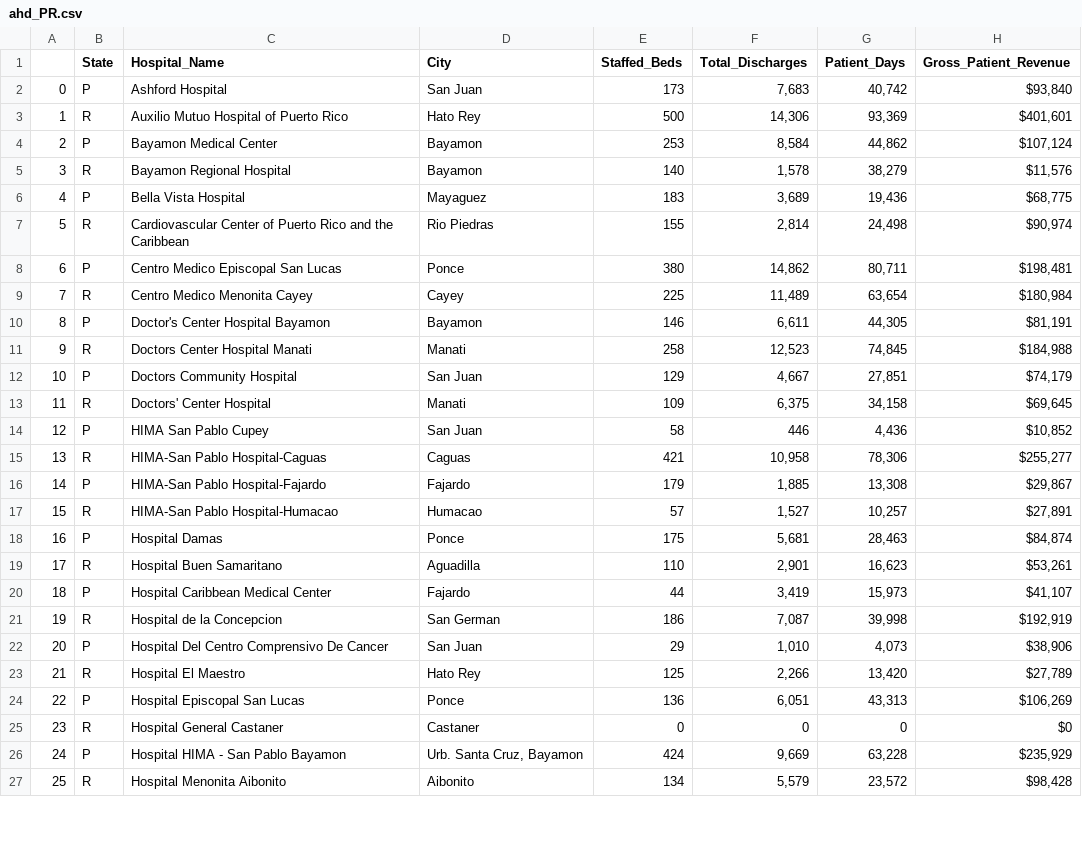
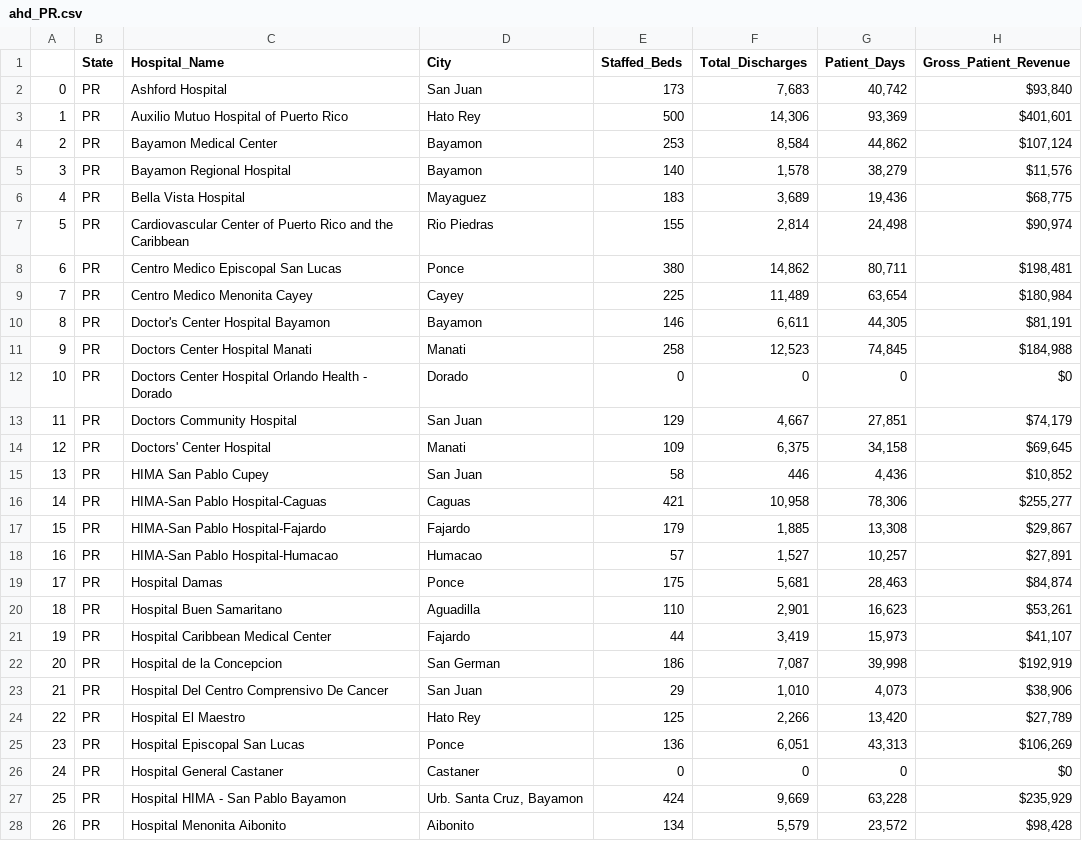
Before and after one commit to jaclynchiu7/HMS-MGH-Capstone-Project, a CSV file: Datasets/AHD_Data/PR_to_WY/ahd_PR.csv, drawn as a sheet; only a part is shown; addresses are those after the commit; the diff covers the shown part only; the diff names each change by its address in the sheet, - before the commit and + after, or states it on an @@ line.

```diff
--- a/Datasets/AHD_Data/PR_to_WY/ahd_PR.csv
+++ b/Datasets/AHD_Data/PR_to_WY/ahd_PR.csv
-B2 (State): P
+B2 (State): PR
-B3 (State): R
+B3 (State): PR
-B4 (State): P
+B4 (State): PR
-B5 (State): R
+B5 (State): PR
-B6 (State): P
+B6 (State): PR
-B7 (State): R
+B7 (State): PR
-B8 (State): P
+B8 (State): PR
-B9 (State): R
+B9 (State): PR
-B10 (State): P
+B10 (State): PR
-B11 (State): R
+B11 (State): PR
+row 12: 10 | PR | Doctors Center Hospital Orlando Health - Dorado | Dorado | 0 | 0 | 0 | $0
@@ column A renumbered from row 13 down @@
-B13 (State): P
+B13 (State): PR
-B14 (State): R
+B14 (State): PR
-B15 (State): P
+B15 (State): PR
-B16 (State): R
+B16 (State): PR
-B17 (State): P
+B17 (State): PR
-B18 (State): R
+B18 (State): PR
-B19 (State): P
+B19 (State): PR
-B20 (State): R
+B20 (State): PR
-B21 (State): P
+B21 (State): PR
-B22 (State): R
+B22 (State): PR
-B23 (State): P
+B23 (State): PR
-B24 (State): R
+B24 (State): PR
-B25 (State): P
+B25 (State): PR
-B26 (State): R
+B26 (State): PR
-B27 (State): P
+B27 (State): PR
-B28 (State): R
+B28 (State): PR
```
Also changed, not shown: 29 edited cells elsewhere in this file, Datasets/AHD_Data/PR_to_WY/ahd_SC.csv, Datasets/AHD_Data/PR_to_WY/ahd_TN.csv, 12 other files.
